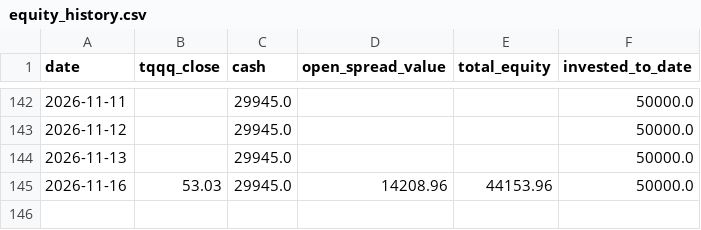
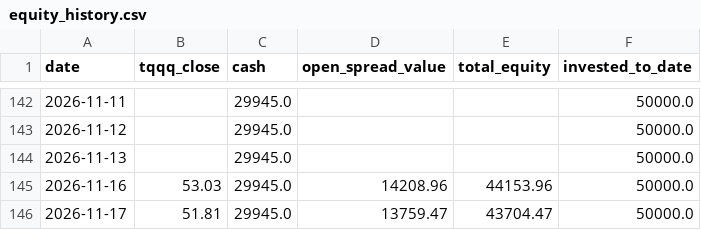
Before and after one commit to glatt-git/tqqq-journey, a CSV file: data/equity_history.csv, drawn as a sheet; only a part is shown, gaps mark what is left out; the diff names each change by its address in the sheet, - before the commit and + after, or states it on an @@ line.

```diff
--- a/data/equity_history.csv
+++ b/data/equity_history.csv
+row 146: 2026-11-17 | 51.81 | 29945.0 | 13759.47 | 43704.47 | 50000.0
```
